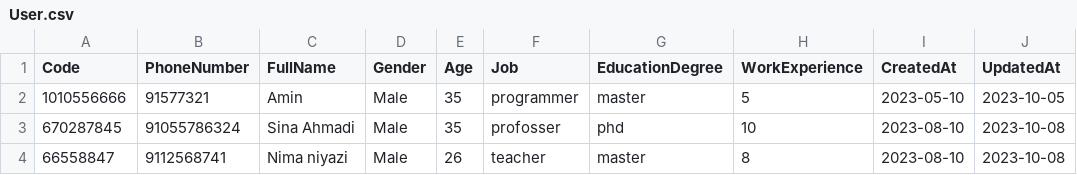
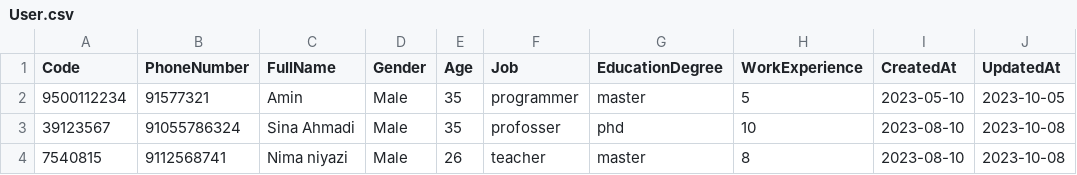
Before and after one commit to ashraf-mortazavi/uploadfile, a CSV file: UploadedFiles/User.csv, drawn as a sheet; only a part is shown; the diff names each change by its address in the sheet, - before the commit and + after, or states it on an @@ line.

```diff
--- a/UploadedFiles/User.csv
+++ b/UploadedFiles/User.csv
-A2 (Code): 1010556666
+A2 (Code): 9500112234
-A3 (Code): 670287845
+A3 (Code): 39123567
-A4 (Code): 66558847
+A4 (Code): 7540815
```
Also changed, not shown: 25 other files.
